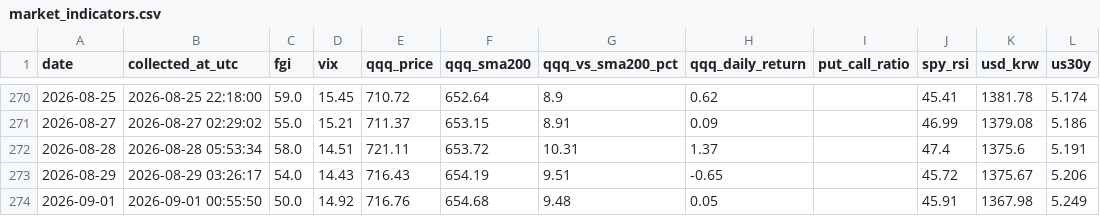
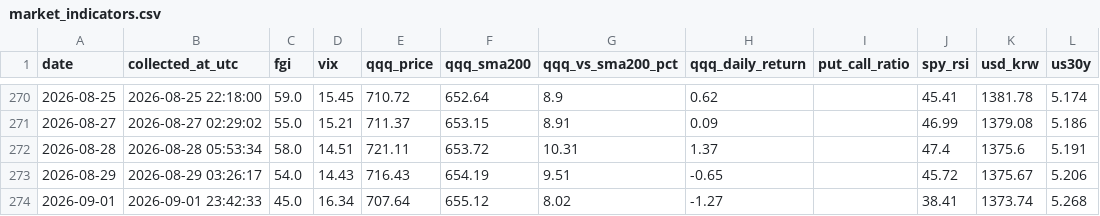
Before and after one commit to ccosigi/stock-analyzer, a CSV file: data/market_indicators.csv, drawn as a sheet; only a part is shown, gaps mark what is left out.

```diff
--- a/data/market_indicators.csv
+++ b/data/market_indicators.csv
@@ -273,2 +273,2 @@
 2026-08-29,2026-08-29 03:26:17,54.0,14.43,716.43,654.19,9.51,-0.65,,45.72,1375.67,5.206
-2026-09-01,2026-09-01 00:55:50,50.0,14.92,716.76,654.68,9.48,0.05,,45.91,1367.98,5.249
+2026-09-01,2026-09-01 23:42:33,45.0,16.34,707.64,655.12,8.02,-1.27,,38.41,1373.74,5.268
```
